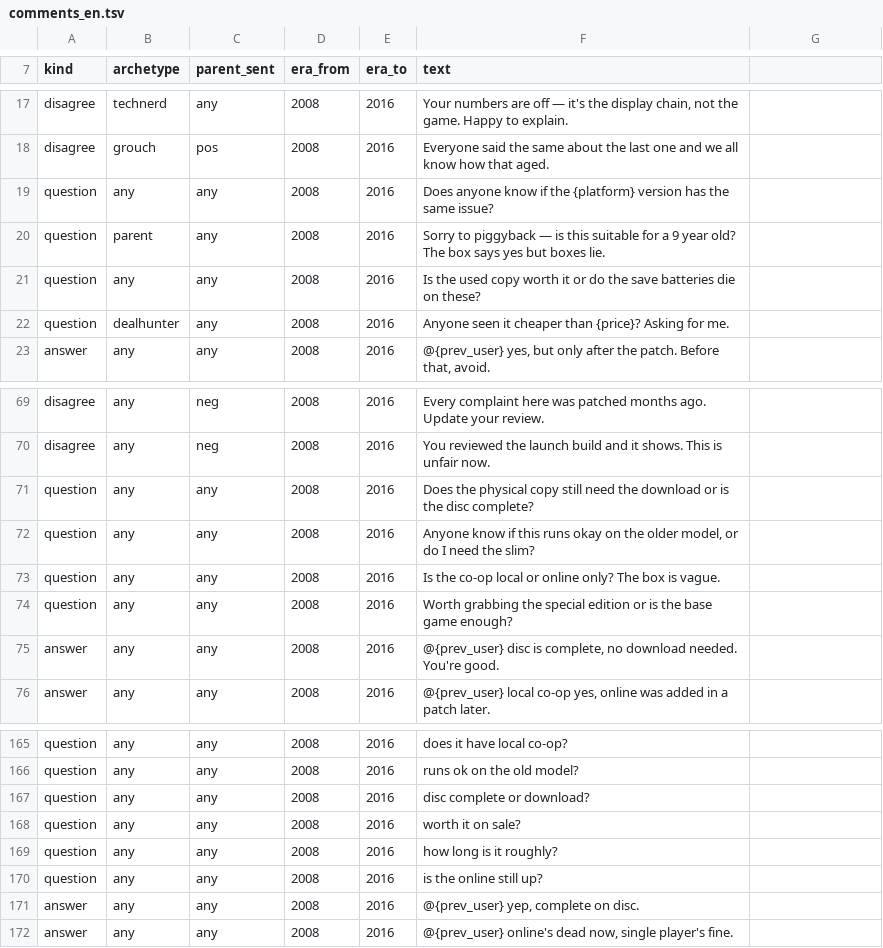
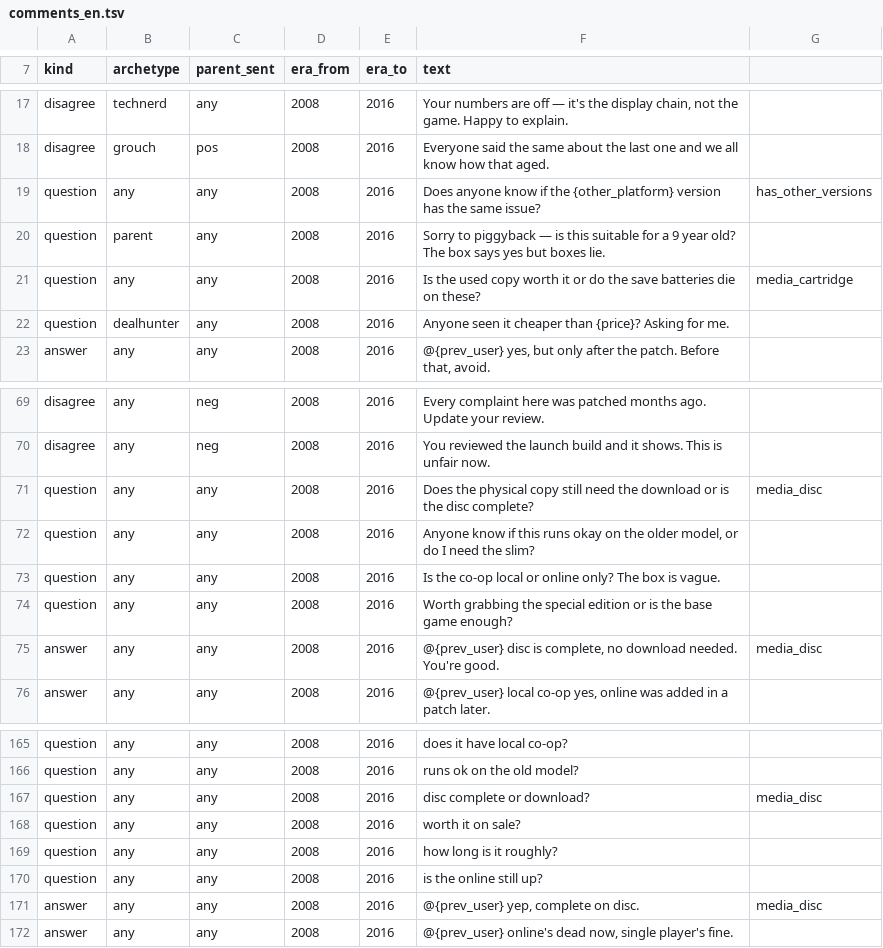
Before and after one commit to ukhype83-dev/nicks-gaming-emporium, a TSV file: seed_data/web/comments_en.tsv, drawn as a sheet; only a part is shown, gaps mark what is left out.

```diff
--- a/seed_data/web/comments_en.tsv
+++ b/seed_data/web/comments_en.tsv
@@ -18,5 +18,5 @@ disagree	technerd	any	2008	2016	Your numbers are off — it's the display chain,
 disagree	grouch	pos	2008	2016	Everyone said the same about the last one and we all know how that aged.
-question	any	any	2008	2016	Does anyone know if the {platform} version has the same issue?
+question	any	any	2008	2016	Does anyone know if the {other_platform} version has the same issue?	has_other_versions
 question	parent	any	2008	2016	Sorry to piggyback — is this suitable for a 9 year old? The box says yes but boxes lie.
-question	any	any	2008	2016	Is the used copy worth it or do the save batteries die on these?
+question	any	any	2008	2016	Is the used copy worth it or do the save batteries die on these?	media_cartridge
 question	dealhunter	any	2008	2016	Anyone seen it cheaper than {price}? Asking for me.
@@ -70,3 +70,3 @@ disagree	any	neg	2008	2016	Every complaint here was patched months ago. Update y
 disagree	any	neg	2008	2016	You reviewed the launch build and it shows. This is unfair now.
-question	any	any	2008	2016	Does the physical copy still need the download or is the disc complete?
+question	any	any	2008	2016	Does the physical copy still need the download or is the disc complete?	media_disc
 question	any	any	2008	2016	Anyone know if this runs okay on the older model, or do I need the slim?
@@ -74,3 +74,3 @@ question	any	any	2008	2016	Is the co-op local or online only? The box is vague.
 question	any	any	2008	2016	Worth grabbing the special edition or is the base game enough?
-answer	any	any	2008	2016	@{prev_user} disc is complete, no download needed. You're good.
+answer	any	any	2008	2016	@{prev_user} disc is complete, no download needed. You're good.	media_disc
 answer	any	any	2008	2016	@{prev_user} local co-op yes, online was added in a patch later.
@@ -166,3 +166,3 @@ question	any	any	2008	2016	does it have local co-op?
 question	any	any	2008	2016	runs ok on the old model?
-question	any	any	2008	2016	disc complete or download?
+question	any	any	2008	2016	disc complete or download?	media_disc
 question	any	any	2008	2016	worth it on sale?
@@ -170,3 +170,3 @@ question	any	any	2008	2016	how long is it roughly?
 question	any	any	2008	2016	is the online still up?
-answer	any	any	2008	2016	@{prev_user} yep, complete on disc.
+answer	any	any	2008	2016	@{prev_user} yep, complete on disc.	media_disc
 answer	any	any	2008	2016	@{prev_user} online's dead now, single player's fine.
```
Also changed, not shown: seed_data/web/phrases_en.tsv, 12 other files.
